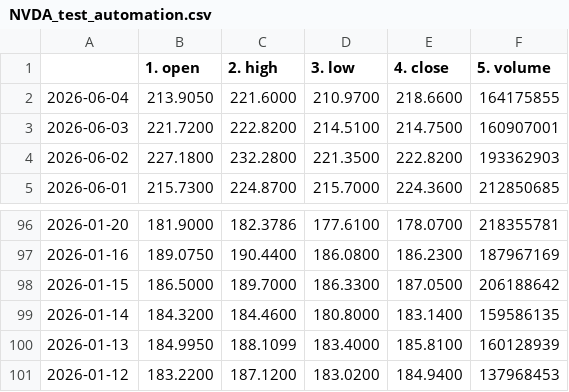
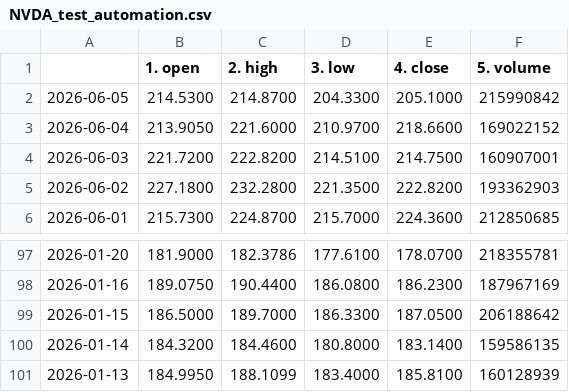
Before and after one commit to tanyalondon/market-mlops, a CSV file: NVDA_test_automation.csv, drawn as a sheet; only a part is shown, gaps mark what is left out.

```diff
--- a/NVDA_test_automation.csv
+++ b/NVDA_test_automation.csv
@@ -1,3 +1,4 @@
 ,1. open,2. high,3. low,4. close,5. volume
-2026-06-04,213.9050,221.6000,210.9700,218.6600,164175855
+2026-06-05,214.5300,214.8700,204.3300,205.1000,215990842
+2026-06-04,213.9050,221.6000,210.9700,218.6600,169022152
 2026-06-03,221.7200,222.8200,214.5100,214.7500,160907001
@@ -100,2 +101 @@
 2026-01-13,184.9950,188.1099,183.4000,185.8100,160128939
-2026-01-12,183.2200,187.1200,183.0200,184.9400,137968453
```
